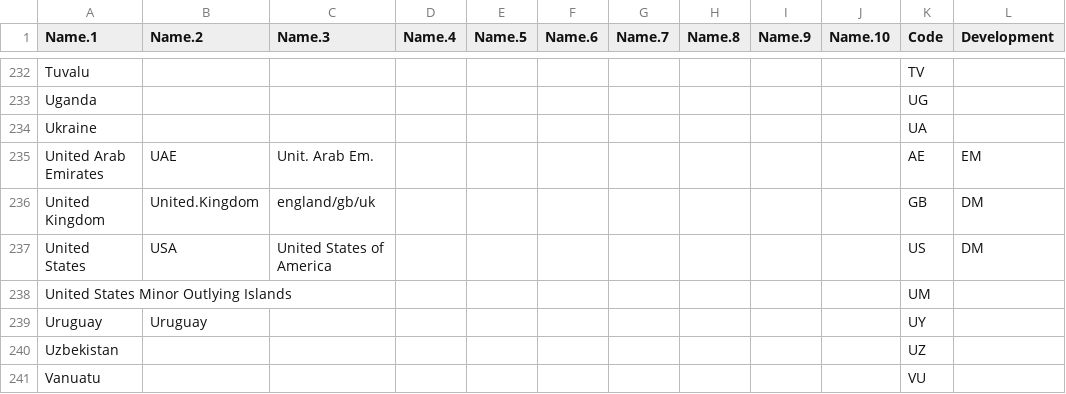
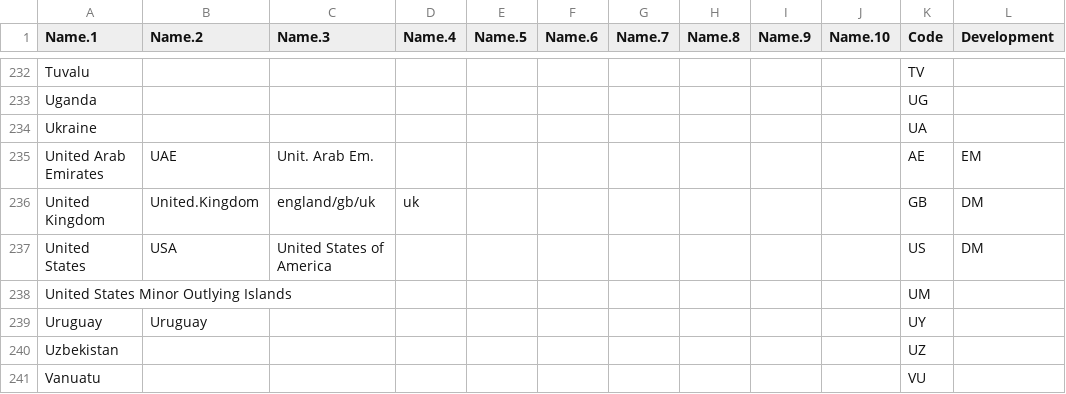
Before and after one commit to JeremyBowyer/Assign_ISO, a CSV file: ISO Country Codes.csv, drawn as a sheet; only a part is shown, gaps mark what is left out; the diff names each change by its address in the sheet, - before the commit and + after, or states it on an @@ line.

Commit message:
added new code for uk

```diff
--- a/ISO Country Codes.csv
+++ b/ISO Country Codes.csv
-D236 (Name.4): (empty)
+D236 (Name.4): uk
```
